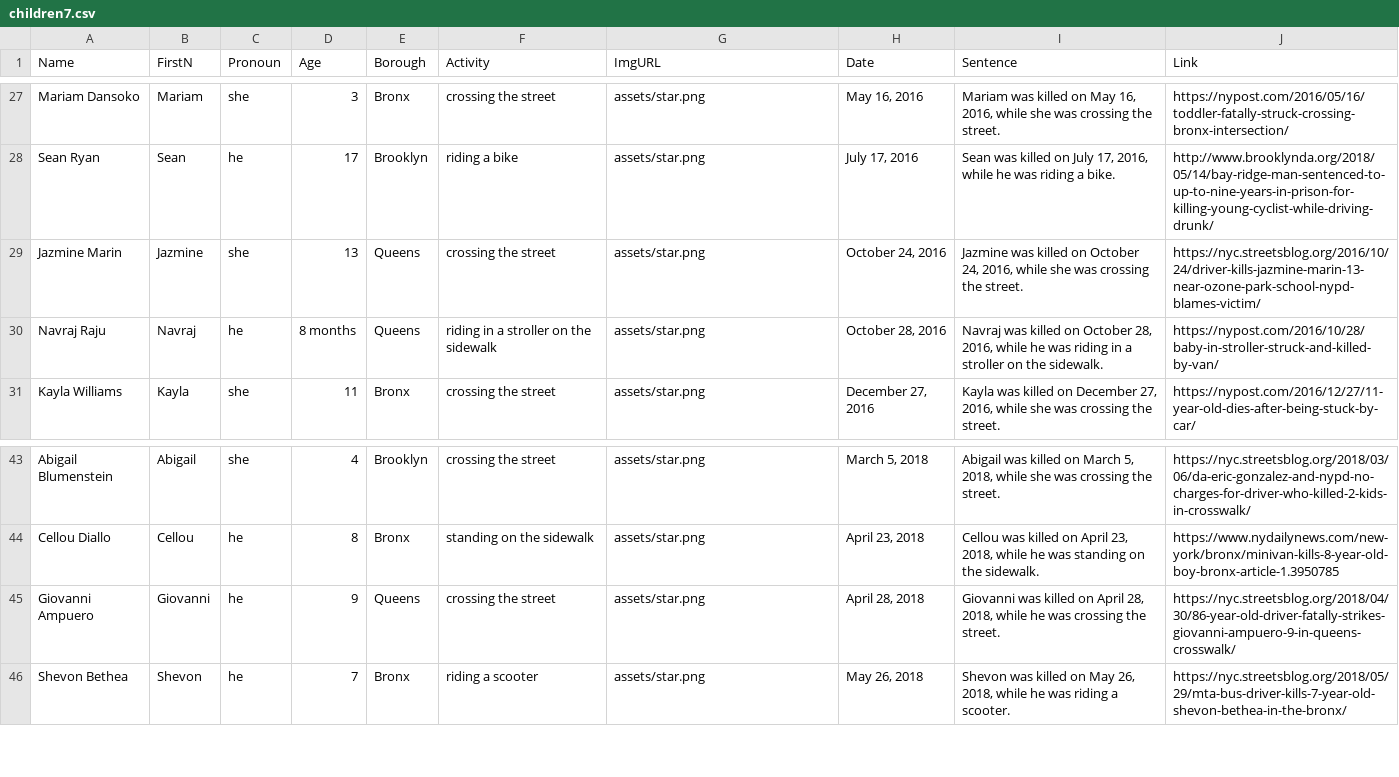
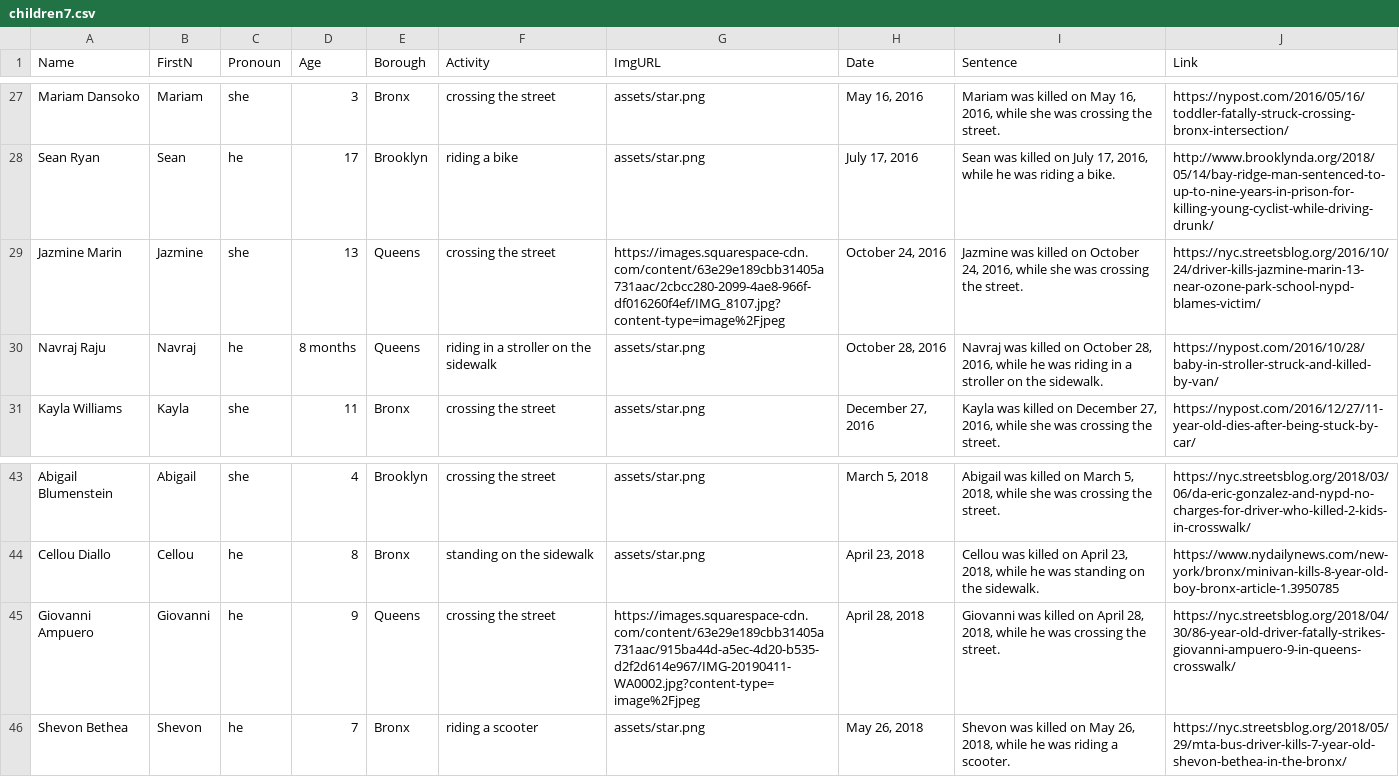
Before and after one commit to TransportationAlternatives/projects.transalt.org, a CSV file: _data/children7.csv, drawn as a sheet; only a part is shown, gaps mark what is left out.

Commit message:
Add files via upload

```diff
--- a/_data/children7.csv
+++ b/_data/children7.csv
@@ -28,3 +28,3 @@ Mariam Dansoko,Mariam,she,3,Bronx,crossing the street,assets/star.png,"May 16, 2
 Sean Ryan,Sean,he,17,Brooklyn,riding a bike,assets/star.png,"July 17, 2016","Sean was killed on July 17, 2016, while he was riding a bike.",http://www.brooklynda.org/2018/05/14/bay-ridge-man-sentenced-to-up-to-nine-years-in-prison-for-killing-young-cyclist-while-driving-drunk/
-Jazmine Marin,Jazmine,she,13,Queens,crossing the street,assets/star.png,"October 24, 2016","Jazmine was killed on October 24, 2016, while she was crossing the street.",https://nyc.streetsblog.org/2016/10/24/driver-kills-jazmine-marin-13-near-ozone-park-school-nypd-blames-victim/
+Jazmine Marin,Jazmine,she,13,Queens,crossing the street,https://images.squarespace-cdn.com/content/63e29e189cbb31405a731aac/2cbcc280-2099-4ae8-966f-df016260f4ef/IMG_8107.jpg?content-type=image%2Fjpeg,"October 24, 2016","Jazmine was killed on October 24, 2016, while she was crossing the street.",https://nyc.streetsblog.org/2016/10/24/driver-kills-jazmine-marin-13-near-ozone-park-school-nypd-blames-victim/
 Navraj Raju,Navraj,he,8 months,Queens,riding in a stroller on the sidewalk,assets/star.png,"October 28, 2016","Navraj was killed on October 28, 2016, while he was riding in a stroller on the sidewalk.",https://nypost.com/2016/10/28/baby-in-stroller-struck-and-killed-by-van/
@@ -44,3 +44,3 @@ Abigail Blumenstein,Abigail,she,4,Brooklyn,crossing the street,assets/star.png,"
 Cellou Diallo,Cellou,he,8,Bronx,standing on the sidewalk,assets/star.png,"April 23, 2018","Cellou was killed on April 23, 2018, while he was standing on the sidewalk.",https://www.nydailynews.com/new-york/bronx/minivan-kills-8-year-old-boy-bronx-article-1.3950785
-Giovanni Ampuero,Giovanni,he,9,Queens,crossing the street,assets/star.png,"April 28, 2018","Giovanni was killed on April 28, 2018, while he was crossing the street.",https://nyc.streetsblog.org/2018/04/30/86-year-old-driver-fatally-strikes-giovanni-ampuero-9-in-queens-crosswalk/
+Giovanni Ampuero,Giovanni,he,9,Queens,crossing the street,https://images.squarespace-cdn.com/content/63e29e189cbb31405a731aac/915ba44d-a5ec-4d20-b535-d2f2d614e967/IMG-20190411-WA0002.jpg?content-type=image%2Fjpeg,"April 28, 2018","Giovanni was killed on April 28, 2018, while he was crossing the street.",https://nyc.streetsblog.org/2018/04/30/86-year-old-driver-fatally-strikes-giovanni-ampuero-9-in-queens-crosswalk/
 Shevon Bethea,Shevon,he,7,Bronx,riding a scooter,assets/star.png,"May 26, 2018","Shevon was killed on May 26, 2018, while he was riding a scooter.",https://nyc.streetsblog.org/2018/05/29/mta-bus-driver-kills-7-year-old-shevon-bethea-in-the-bronx/
```
